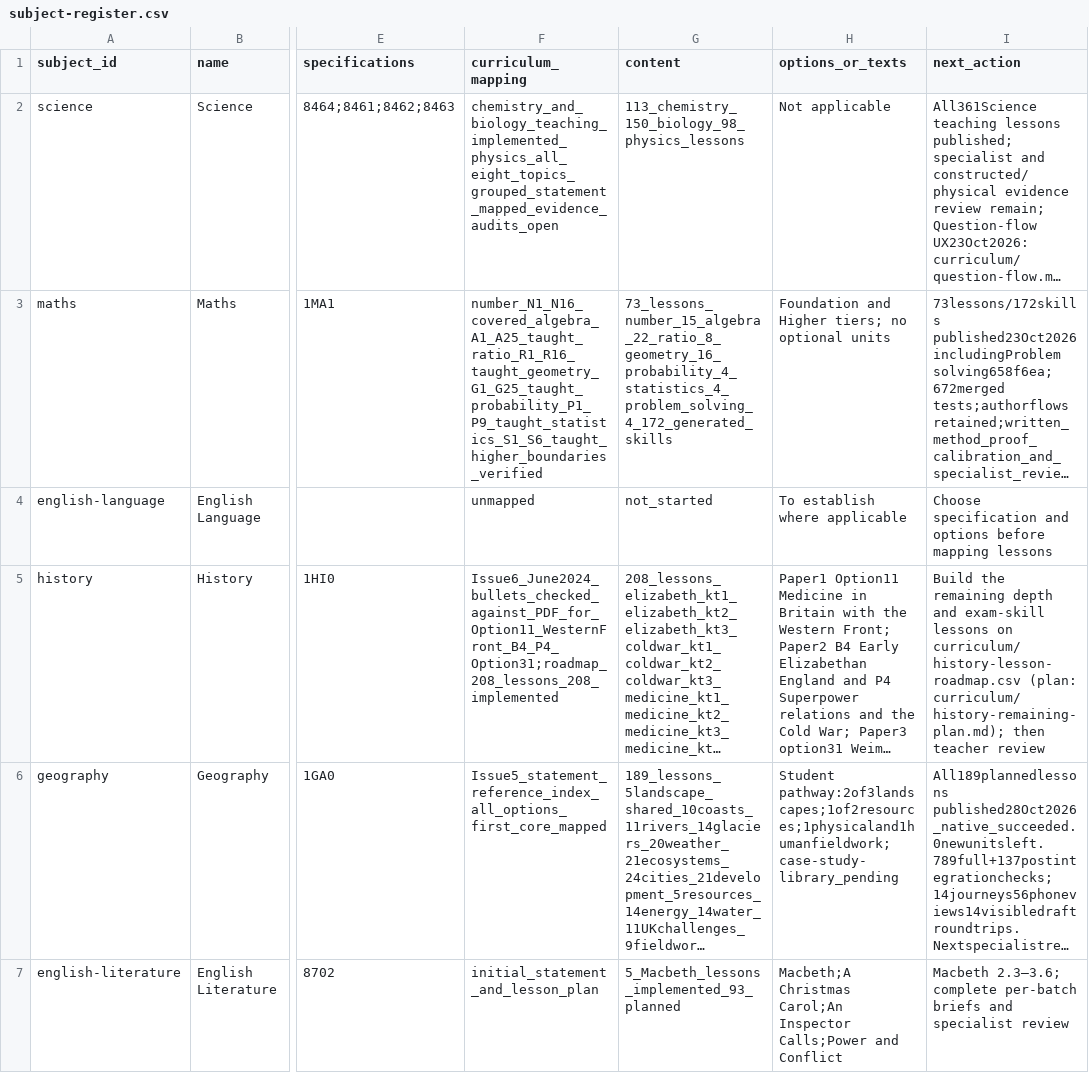
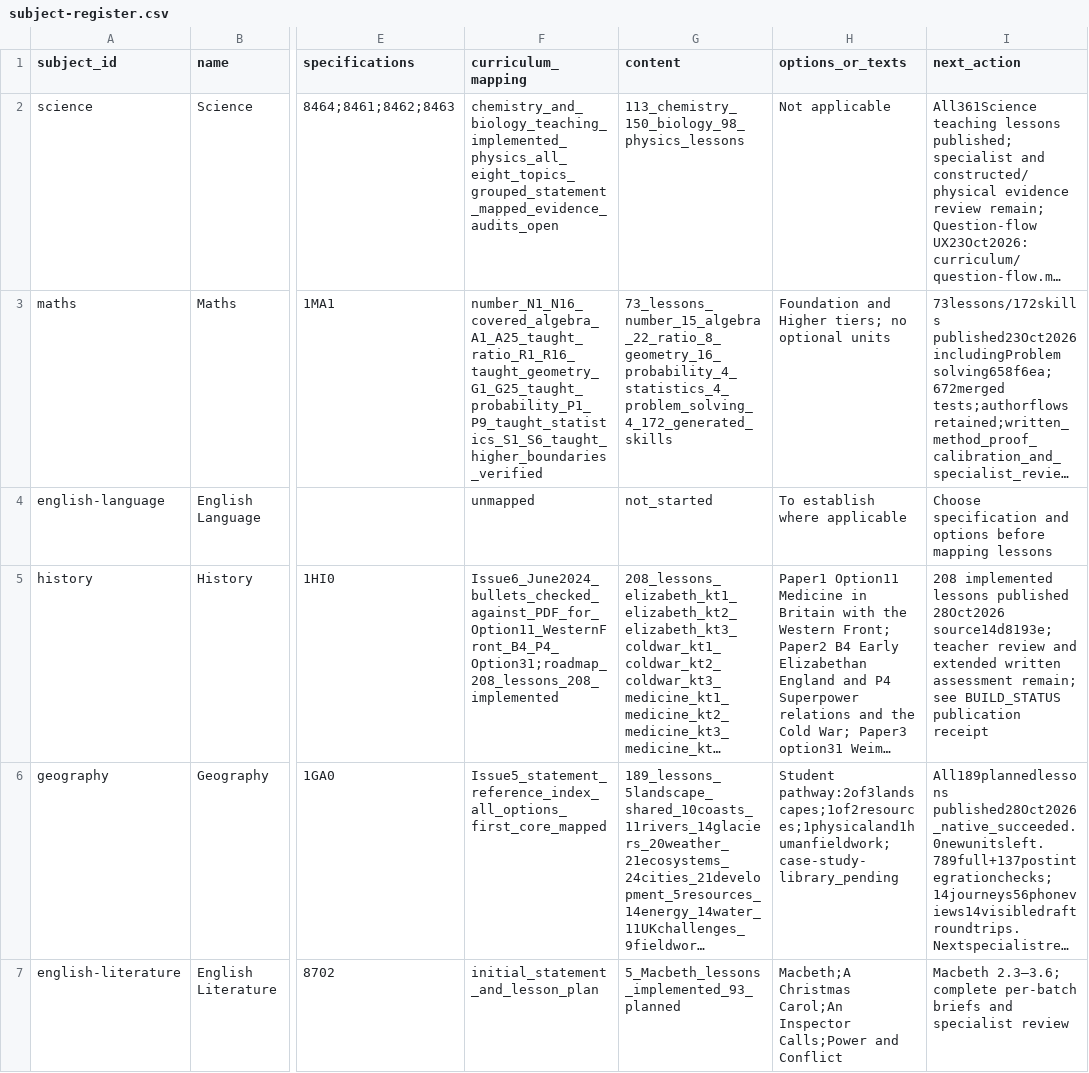
Before and after one commit to adamscourfield/crashcourse, a CSV file: curriculum/subject-register.csv, drawn as a sheet; only a part is shown, gaps mark what is left out; long unchanged cells end in …; the diff names each change by its address in the sheet, - before the commit and + after, or states it on an @@ line.

```diff
--- a/curriculum/subject-register.csv
+++ b/curriculum/subject-register.csv
-I5 (next_action): Build the remaining depth and exam-skill lessons on curriculum/history-lesson-roadmap.csv (plan: curriculum/history-remaining-plan.md); then teacher review
+I5 (next_action): 208 implemented lessons published 28Oct2026 source14d8193e; teacher review and extended written assessment remain; see BUILD_STATUS publication receipt
```
Also changed, not shown: curriculum/lesson-register.csv, curriculum/topic-register.csv, 3 other files.
